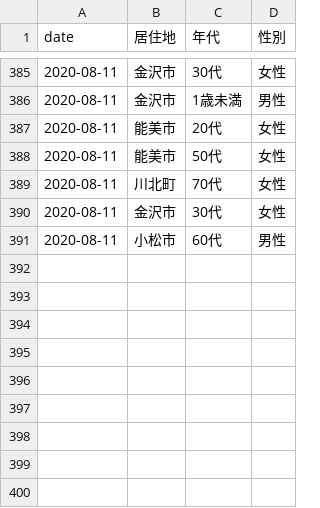
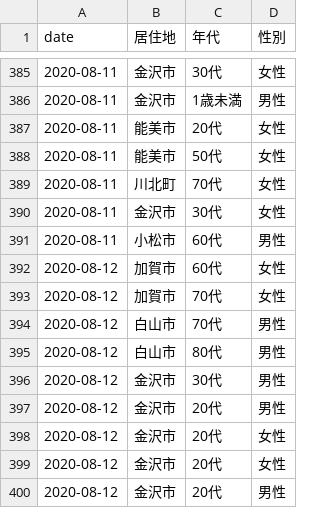
Before and after one commit to Retsuki/covid19-ishikawa-scraper, a CSV file: src/downloads/patients_data/patients.csv, drawn as a sheet; only a part is shown, gaps mark what is left out; the diff names each change by its address in the sheet, - before the commit and + after, or states it on an @@ line.

```diff
--- a/src/downloads/patients_data/patients.csv
+++ b/src/downloads/patients_data/patients.csv
+row 392: 2020-08-12 | 加賀市 | 60代 | 女性
+row 393: 2020-08-12 | 加賀市 | 70代 | 女性
+row 394: 2020-08-12 | 白山市 | 70代 | 男性
+row 395: 2020-08-12 | 白山市 | 80代 | 男性
+row 396: 2020-08-12 | 金沢市 | 30代 | 男性
+row 397: 2020-08-12 | 金沢市 | 20代 | 男性
+row 398: 2020-08-12 | 金沢市 | 20代 | 女性
+row 399: 2020-08-12 | 金沢市 | 20代 | 女性
+row 400: 2020-08-12 | 金沢市 | 20代 | 男性
```
Also changed, not shown: src/downloads/final_data/total.csv, src/downloads/residence_pacients/total.csv, 3 other files.
